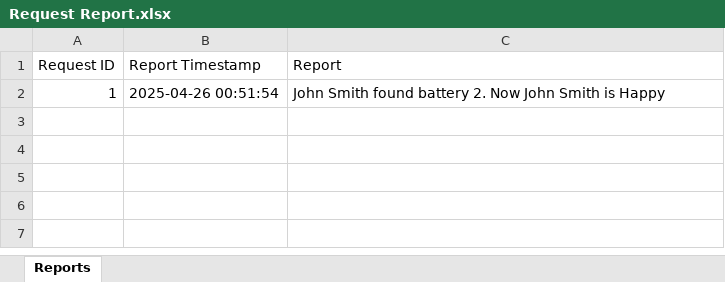
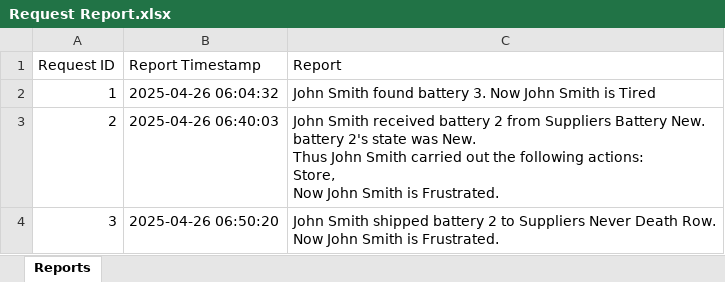
Before and after one commit to KamsoNwafor/OU_ECE_Capstone, an Excel workbook: Updated User Interface/Request Report.xlsx, sheet Reports, drawn as a sheet; values as stored, in another font and other column widths than the file's, no borders; ↵ is a line break in a cell; the diff names each change by its address in the sheet, - before the commit and + after, or states it on an @@ line.

```diff
--- a/Updated User Interface/Request Report.xlsx (sheet Reports)
+++ b/Updated User Interface/Request Report.xlsx (sheet Reports)
-B2 (Report Timestamp): 2025-04-26 00:51:54
+B2 (Report Timestamp): 2025-04-26 06:04:32
-C2 (Report): …found battery 2. Now John Smith is Happy
+C2 (Report): …found battery 3. Now John Smith is Tired
+row 3: 2 | 2025-04-26 06:40:03 | John Smith received battery 2 from Suppliers Battery New. ↵ battery 2's state was New. ↵ Thus John Smith carried out the following actions: ↵ Store, ↵ Now John Smith is Frustrated.
+row 4: 3 | 2025-04-26 06:50:20 | John Smith shipped battery 2 to Suppliers Never Death Row. ↵ Now John Smith is Frustrated.
```
Also changed, not shown: 9 other files.
